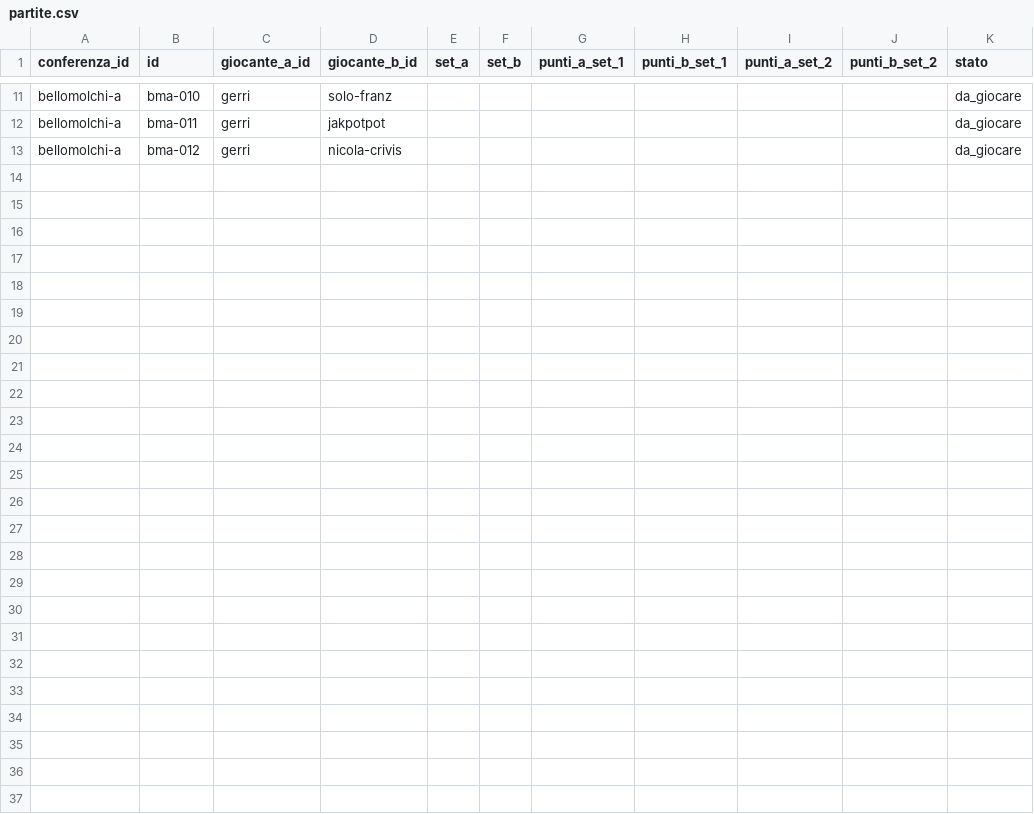
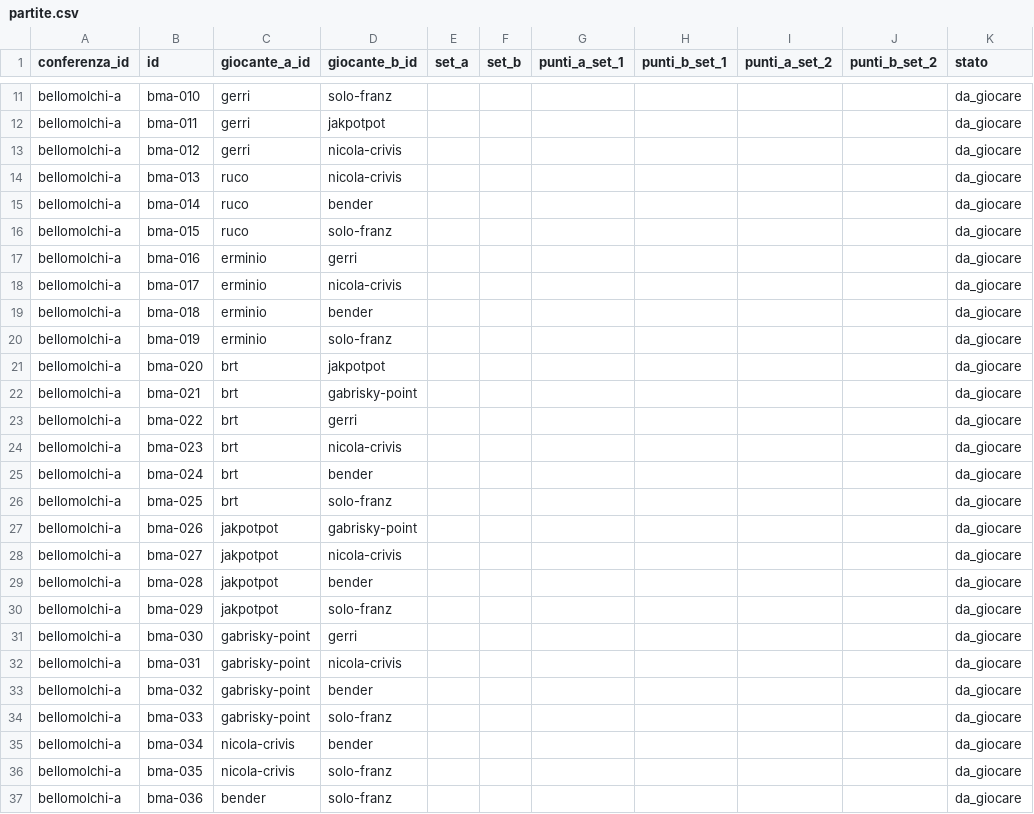
Before and after one commit to LaGiostraIndividuale/lagiostraindividuale.github.io, a CSV file: data/csv/2026/bellomolchi-a/partite.csv, drawn as a sheet; only a part is shown, gaps mark what is left out; the diff names each change by its address in the sheet, - before the commit and + after, or states it on an @@ line.

```diff
--- a/data/csv/2026/bellomolchi-a/partite.csv
+++ b/data/csv/2026/bellomolchi-a/partite.csv
+row 14: bellomolchi-a | bma-013 | ruco | nicola-crivis |  |  |  |  |  |  | da_giocare
+row 15: bellomolchi-a | bma-014 | ruco | bender |  |  |  |  |  |  | da_giocare
+row 16: bellomolchi-a | bma-015 | ruco | solo-franz |  |  |  |  |  |  | da_giocare
+row 17: bellomolchi-a | bma-016 | erminio | gerri |  |  |  |  |  |  | da_giocare
+row 18: bellomolchi-a | bma-017 | erminio | nicola-crivis |  |  |  |  |  |  | da_giocare
+row 19: bellomolchi-a | bma-018 | erminio | bender |  |  |  |  |  |  | da_giocare
+row 20: bellomolchi-a | bma-019 | erminio | solo-franz |  |  |  |  |  |  | da_giocare
+row 21: bellomolchi-a | bma-020 | brt | jakpotpot |  |  |  |  |  |  | da_giocare
+row 22: bellomolchi-a | bma-021 | brt | gabrisky-point |  |  |  |  |  |  | da_giocare
+row 23: bellomolchi-a | bma-022 | brt | gerri |  |  |  |  |  |  | da_giocare
+row 24: bellomolchi-a | bma-023 | brt | nicola-crivis |  |  |  |  |  |  | da_giocare
+row 25: bellomolchi-a | bma-024 | brt | bender |  |  |  |  |  |  | da_giocare
+row 26: bellomolchi-a | bma-025 | brt | solo-franz |  |  |  |  |  |  | da_giocare
+row 27: bellomolchi-a | bma-026 | jakpotpot | gabrisky-point |  |  |  |  |  |  | da_giocare
+row 28: bellomolchi-a | bma-027 | jakpotpot | nicola-crivis |  |  |  |  |  |  | da_giocare
+row 29: bellomolchi-a | bma-028 | jakpotpot | bender |  |  |  |  |  |  | da_giocare
+row 30: bellomolchi-a | bma-029 | jakpotpot | solo-franz |  |  |  |  |  |  | da_giocare
+row 31: bellomolchi-a | bma-030 | gabrisky-point | gerri |  |  |  |  |  |  | da_giocare
+row 32: bellomolchi-a | bma-031 | gabrisky-point | nicola-crivis |  |  |  |  |  |  | da_giocare
+row 33: bellomolchi-a | bma-032 | gabrisky-point | bender |  |  |  |  |  |  | da_giocare
+row 34: bellomolchi-a | bma-033 | gabrisky-point | solo-franz |  |  |  |  |  |  | da_giocare
+row 35: bellomolchi-a | bma-034 | nicola-crivis | bender |  |  |  |  |  |  | da_giocare
+row 36: bellomolchi-a | bma-035 | nicola-crivis | solo-franz |  |  |  |  |  |  | da_giocare
+row 37: bellomolchi-a | bma-036 | bender | solo-franz |  |  |  |  |  |  | da_giocare
```
Also changed, not shown: data/csv/2026/adriatic-a/partite.csv, 53 other files.
